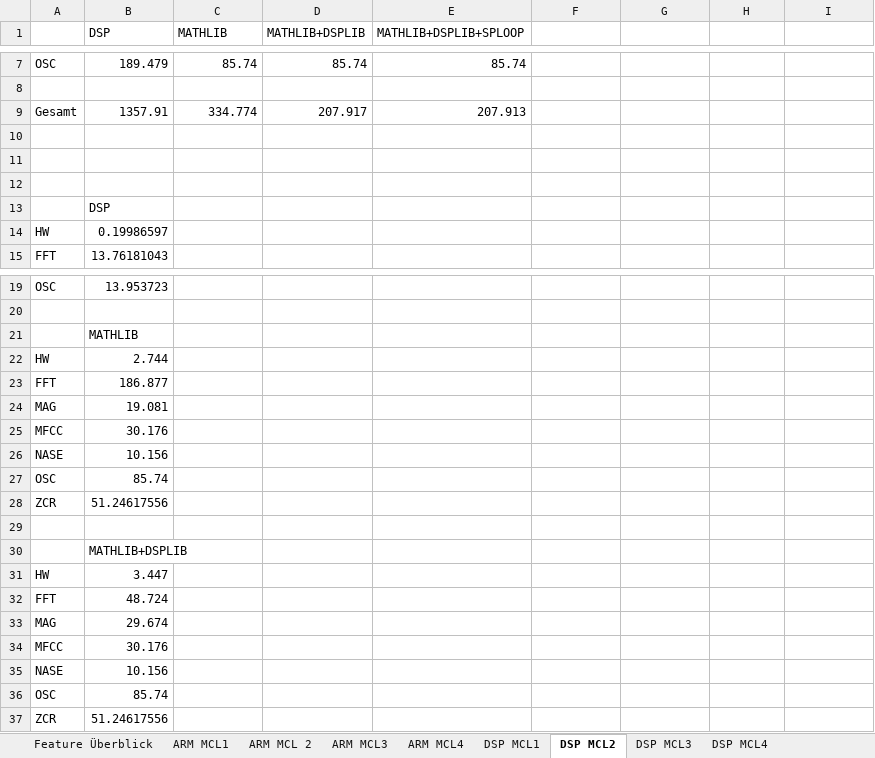
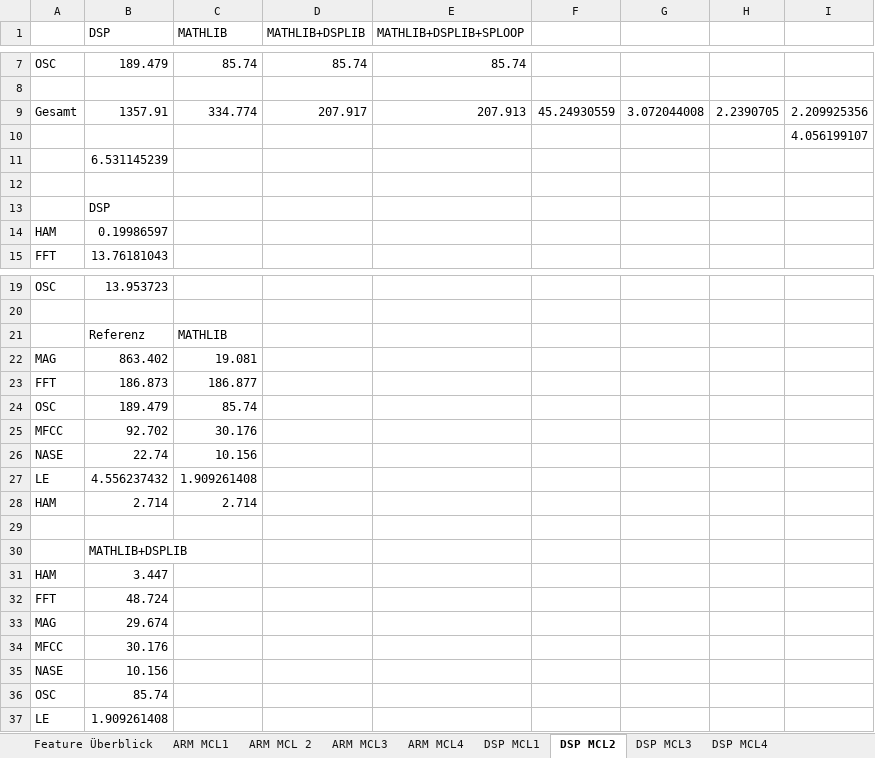
Before and after one commit to DuncanSin/Masterarbeit, an Excel workbook: Results/ResultsExtraktion2.xlsx, sheet DSP MCL2, drawn as a sheet; only a part is shown, gaps mark what is left out; values as stored, in another font and other column widths than the file's, no borders; charts and pictures not drawn; removed rows and columns are numbered as before the commit, all else as after; the diff covers the shown part only; the diff names each change by its address in the sheet, - before the commit and + after, or states it on an @@ line.

```diff
--- a/Results/ResultsExtraktion2.xlsx (sheet DSP MCL2)
+++ b/Results/ResultsExtraktion2.xlsx (sheet DSP MCL2)
-F9: (empty)
+F9: 45.24930559
-G9: (empty)
+G9: 3.072044008
-H9: (empty)
+H9: 2.2390705
-I9: (empty)
+I9: 2.209925356
-I10: (empty)
+I10: 4.056199107
-B11 (DSP): (empty)
+B11 (DSP): 6.531145239
-A14: HW
+A14: HAM
-row 21:  | MATHLIB
-row 22: HW | 2.744
-row 23: FFT | 186.877
+row 21:  | Referenz | MATHLIB
-B22 (DSP): 19.081
+B22 (DSP): 863.402
-C22 (MATHLIB): (empty)
+C22 (MATHLIB): 19.081
+row 23: FFT | 186.873 | 186.877
+row 24: OSC | 189.479 | 85.74
-B25 (DSP): 30.176
+B25 (DSP): 92.702
-C25 (MATHLIB): (empty)
+C25 (MATHLIB): 30.176
-B26 (DSP): 10.156
+B26 (DSP): 22.74
-C26 (MATHLIB): (empty)
+C26 (MATHLIB): 10.156
-row 27: OSC | 85.74
-row 28: ZCR | 51.24617556
+row 27: LE | 4.556237432 | 1.909261408
+row 28: HAM | 2.714 | 2.714
-A31: HW
+A31: HAM
-row 37: ZCR | 51.24617556
+row 37: LE | 1.909261408
```
Also changed, not shown: 1 edited cell elsewhere in this sheet, sheet ARM MCL 2, sheet DSP MCL1, sheet ARM MCL1, sheet DSP MCL4, sheet DSP MCL3, sheet ARM MCL4, 2 more sheets, formulas that keep their value, charts or pictures, Results/Results2.xlsx, 7 other files.
